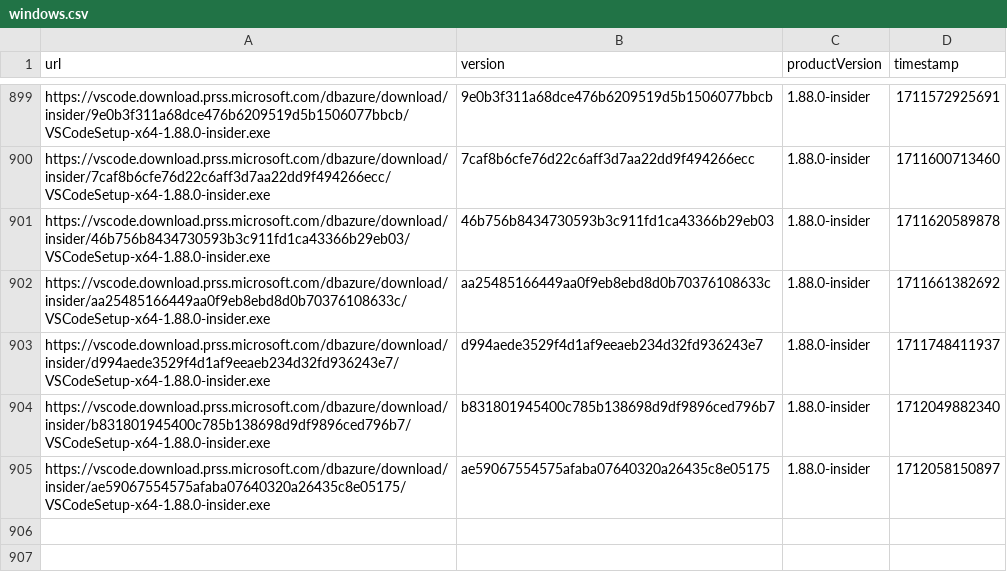
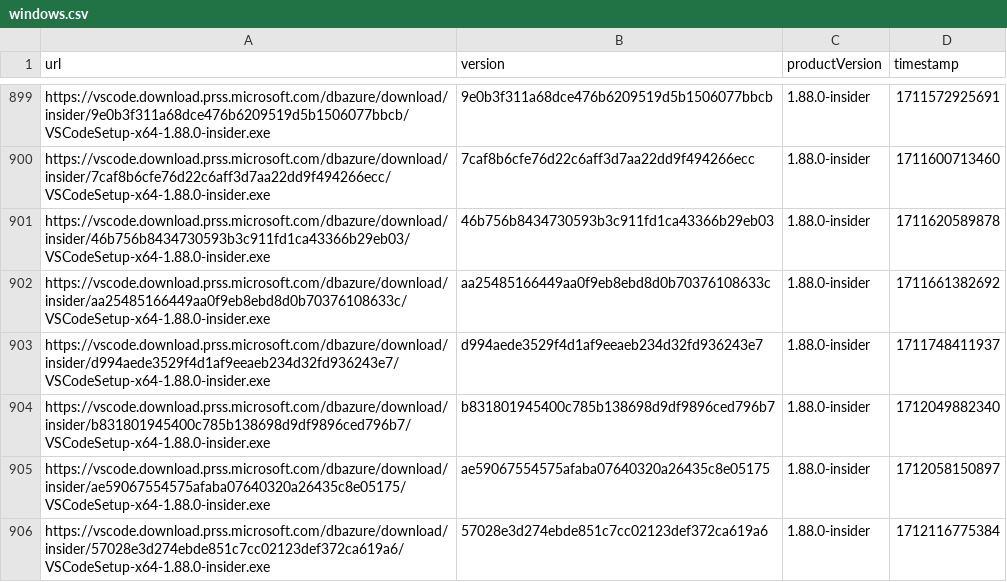
Before and after one commit to yamachu/vscode-insiders-tracker, a CSV file: windows.csv, drawn as a sheet; only a part is shown, gaps mark what is left out.

```diff
--- a/windows.csv
+++ b/windows.csv
@@ -905 +905,2 @@ url,version,productVersion,timestamp
 "https://vscode.download.prss.microsoft.com/dbazure/download/insider/ae59067554575afaba07640320a26435c8e05175/VSCodeSetup-x64-1.88.0-insider.exe","ae59067554575afaba07640320a26435c8e05175","1.88.0-insider",1712058150897
+"https://vscode.download.prss.microsoft.com/dbazure/download/insider/57028e3d274ebde851c7cc02123def372ca619a6/VSCodeSetup-x64-1.88.0-insider.exe","57028e3d274ebde851c7cc02123def372ca619a6","1.88.0-insider",1712116775384
```
